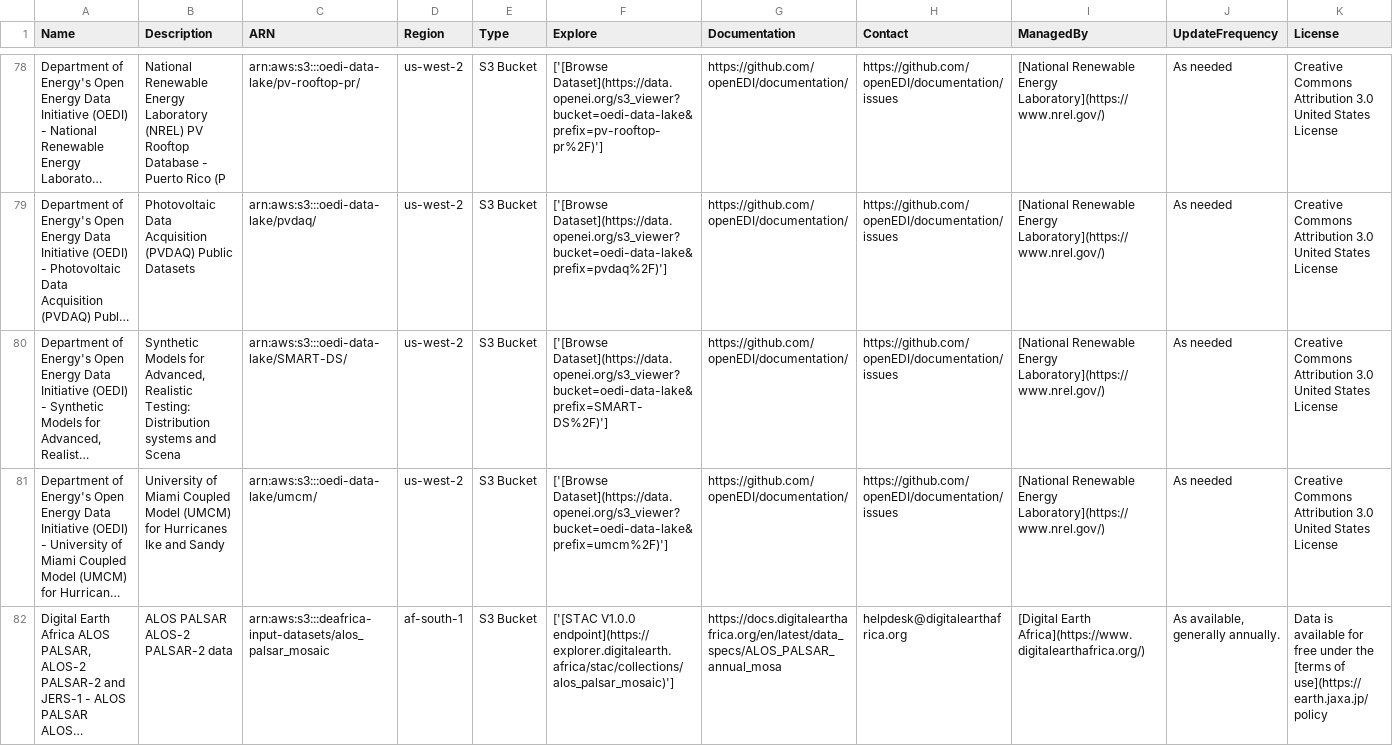
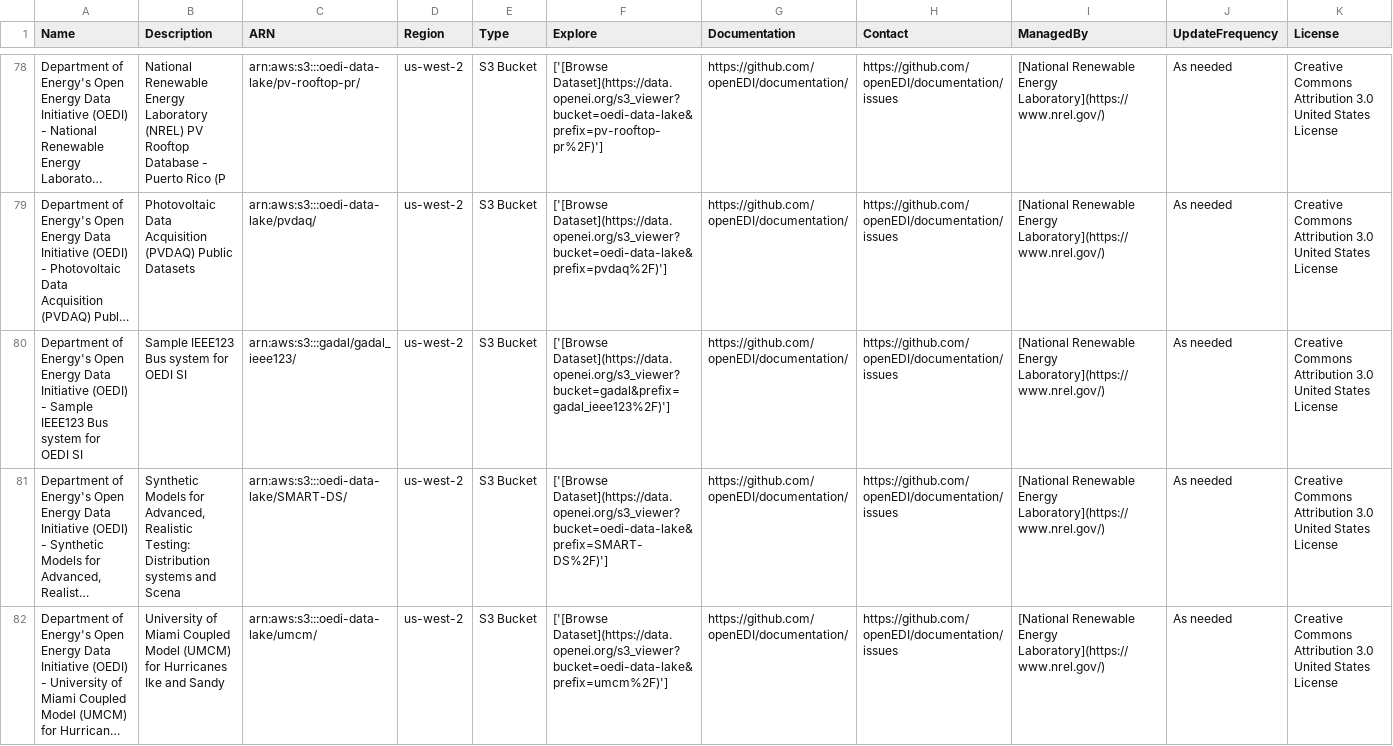
Before and after one commit to opengeos/aws-open-data-geo, a TSV file: aws_geo_datasets.tsv, drawn as a sheet; only a part is shown, gaps mark what is left out; the shorter side is filled out with more unchanged rows; long unchanged cells end in …; rows hold the shown columns only; the diff names each change by its address in the sheet, - before the commit and + after, or states it on an @@ line.

```diff
--- a/aws_geo_datasets.tsv
+++ b/aws_geo_datasets.tsv
+row 80: Department of Energy's Open Energy Data Initiative (OEDI) - Sample IEEE123 Bus system for OEDI SI | Sample IEEE123 Bus system for OEDI SI | arn:aws:s3:::gadal/gadal_ieee123/ | us-west-2 | S3 Bucket | ['[Browse Dataset](https://data.openei.org/s3_viewer?bucket=gadal&prefix=gadal_ieee123%2F)'] | https://github.com/openEDI/documentation/ | https://github.com/openEDI/documentation/issues | [National Renewable Energy Laboratory](https://www.nrel.gov/) | As needed | Creative Commons Attribution 3.0 United States License
```
Also changed, not shown: 2 other files.
